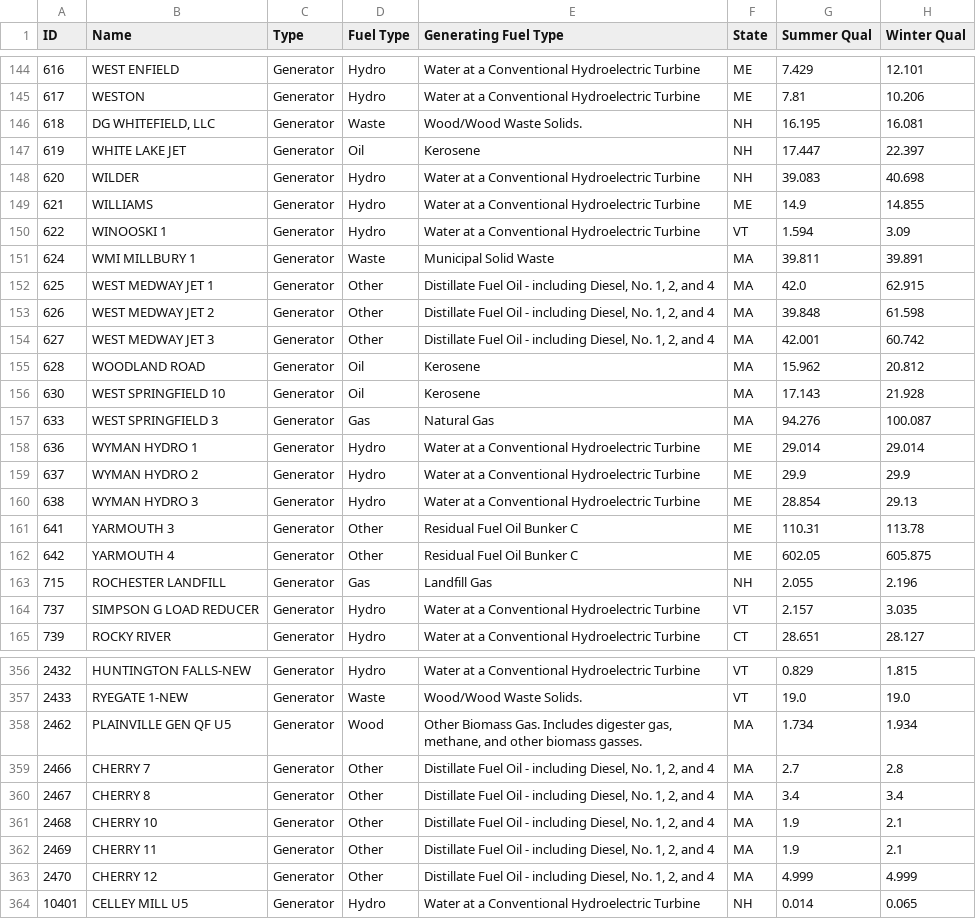
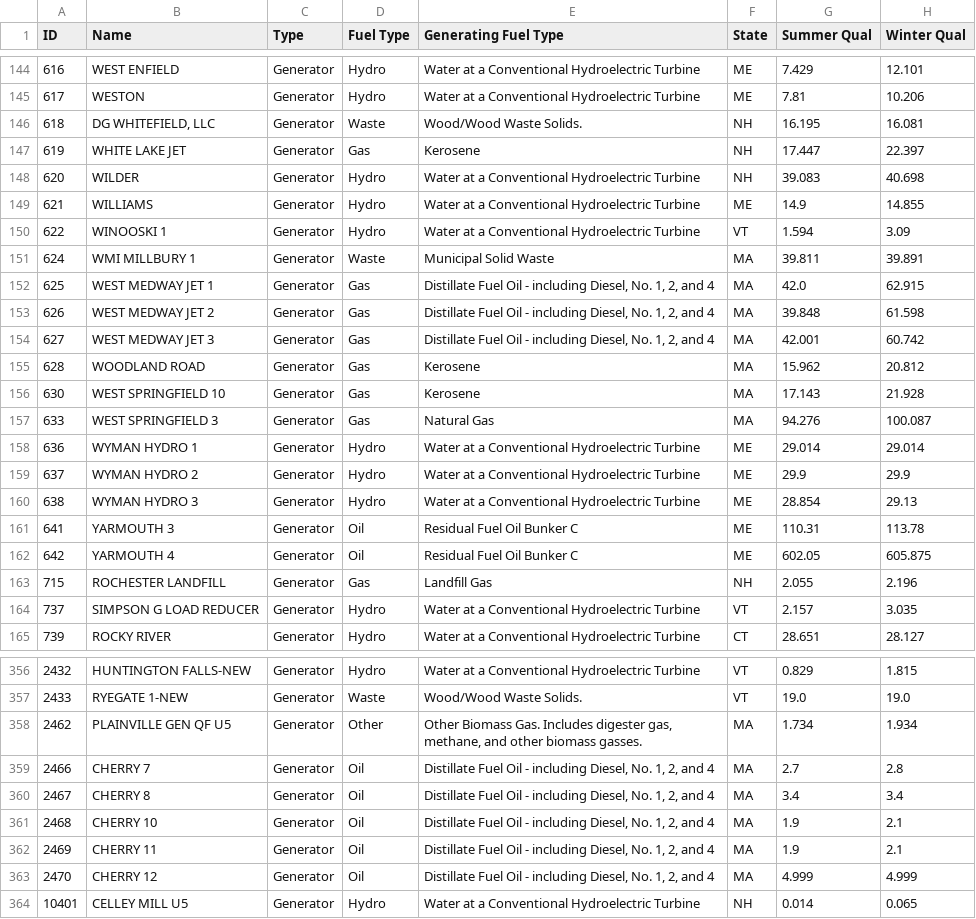
Before and after one commit to MahdiMehrtash/MARKET-Research, a CSV file: data/CSO2023.csv, drawn as a sheet; only a part is shown, gaps mark what is left out; the diff covers the shown part only; the diff names each change by its address in the sheet, - before the commit and + after, or states it on an @@ line.

```diff
--- a/data/CSO2023.csv
+++ b/data/CSO2023.csv
-D147 (Fuel Type): Oil
+D147 (Fuel Type): Gas
-D152:D154 (Fuel Type): Other
+D152:D154 (Fuel Type): Gas
-D155:D156 (Fuel Type): Oil
+D155:D156 (Fuel Type): Gas
-D161:D162 (Fuel Type): Other
+D161:D162 (Fuel Type): Oil
-D358 (Fuel Type): Wood
+D358 (Fuel Type): Other
-D359:D363 (Fuel Type): Other
+D359:D363 (Fuel Type): Oil
```
Also changed, not shown: 77 edited cells elsewhere in this file, data/forecast/load_rate_high/vre_high/dfHourlySolar.csv, data/forecast/load_rate_high/vre_high/dfHourlyWind.csv, 24 other files.
